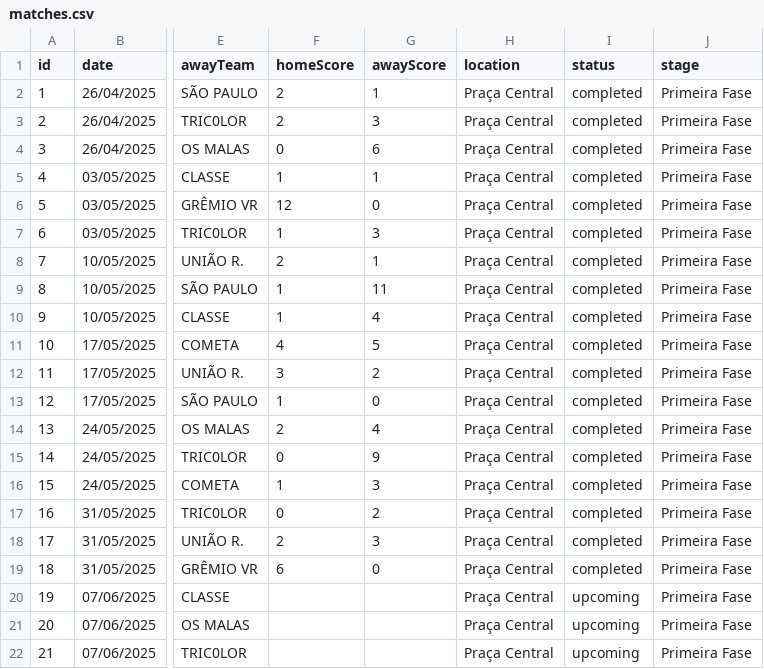
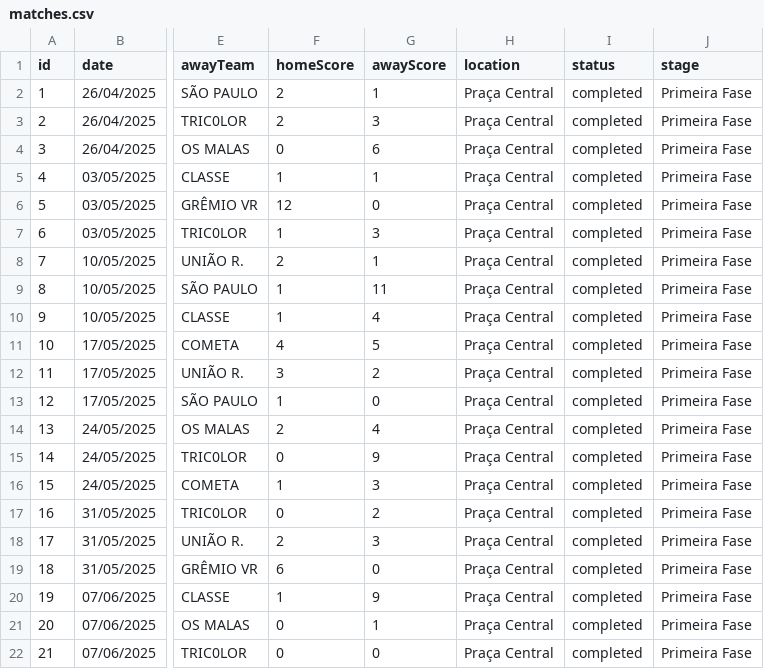
Before and after one commit to drfurtado/cfc2025, a CSV file: src/data/tournaments/copa50tinha2025/matches.csv, drawn as a sheet; only a part is shown, gaps mark what is left out; the diff names each change by its address in the sheet, - before the commit and + after, or states it on an @@ line.

Commit message:
Update Copa 50tinha 2025: Add results for 7ª Rodada (07/06) - CLASSE wins big 9-1, OS MALAS beats SÃO PAULO 1-0, COMETA and TRICOLOR draw 0-0

```diff
--- a/src/data/tournaments/copa50tinha2025/matches.csv
+++ b/src/data/tournaments/copa50tinha2025/matches.csv
-F20 (homeScore): (empty)
+F20 (homeScore): 1
-G20 (awayScore): (empty)
+G20 (awayScore): 9
-I20:I22 (status): upcoming
+I20:I22 (status): completed
-F21:F22 (homeScore): (empty)
+F21:F22 (homeScore): 0
-G21 (awayScore): (empty)
+G21 (awayScore): 1
-G22 (awayScore): (empty)
+G22 (awayScore): 0
```
Also changed, not shown: 3 other files.
